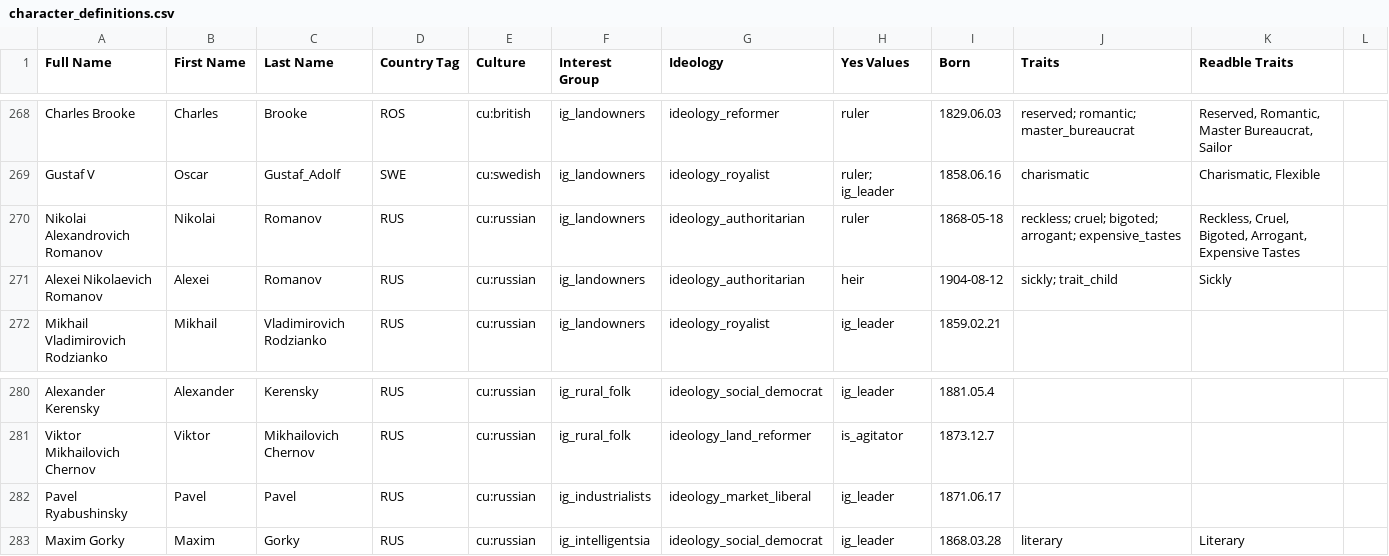
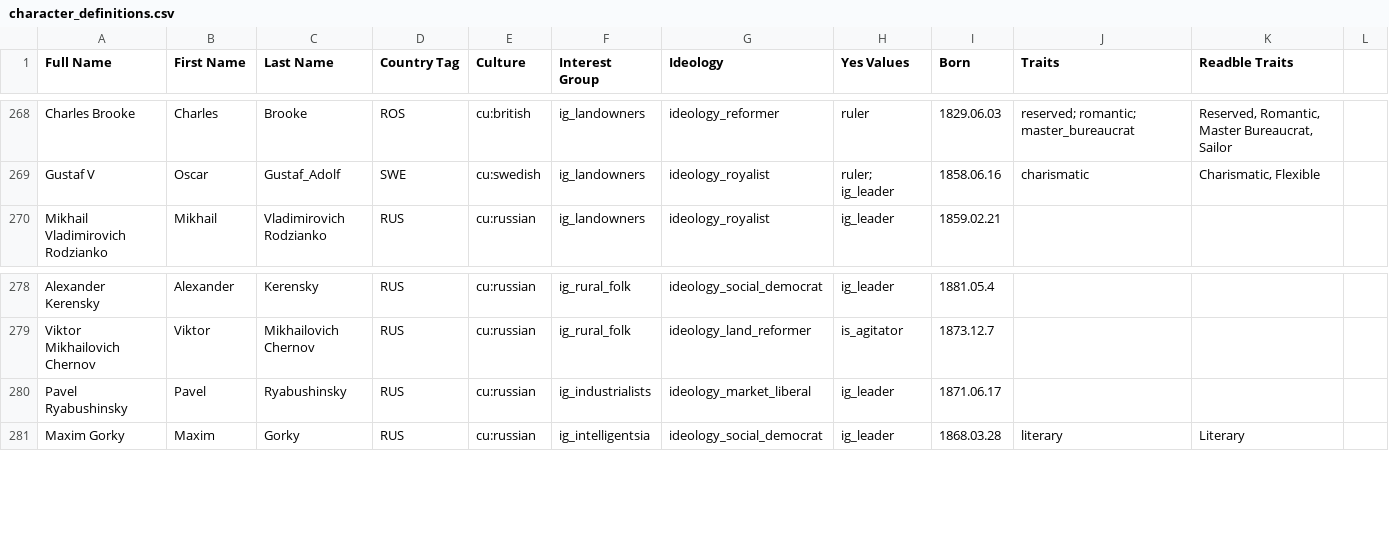
Before and after one commit to AlexJFDev/Vic3-World-War-One-Mod, a CSV file: scripts/mod/data/character_definitions.csv, drawn as a sheet; only a part is shown, gaps mark what is left out.

Commit message:
Russian characters fix

```diff
--- a/scripts/mod/data/character_definitions.csv
+++ b/scripts/mod/data/character_definitions.csv
@@ -269,4 +269,2 @@ Charles Brooke,Charles,Brooke,ROS,cu:british,ig_landowners,ideology_reformer,rul
 Gustaf V,Oscar,Gustaf_Adolf,SWE,cu:swedish,ig_landowners,ideology_royalist,ruler; ig_leader,1858.06.16,charismatic,"Charismatic, Flexible",
-Nikolai Alexandrovich Romanov,Nikolai,Romanov,RUS,cu:russian,ig_landowners,ideology_authoritarian,ruler,1868-05-18,reckless; cruel; bigoted; arrogant; expensive_tastes,"Reckless, Cruel, Bigoted, Arrogant, Expensive Tastes",
-Alexei Nikolaevich Romanov,Alexei,Romanov,RUS,cu:russian,ig_landowners,ideology_authoritarian,heir,1904-08-12,sickly; trait_child,Sickly,
 Mikhail Vladimirovich Rodzianko,Mikhail ,Vladimirovich Rodzianko,RUS,cu:russian,ig_landowners,ideology_royalist,ig_leader,1859.02.21,,,
@@ -281,3 +279,3 @@ Alexander Kerensky,Alexander,Kerensky,RUS,cu:russian,ig_rural_folk,ideology_soci
 Viktor Mikhailovich Chernov,Viktor,Mikhailovich Chernov,RUS,cu:russian,ig_rural_folk,ideology_land_reformer,is_agitator,1873.12.7,,,
-Pavel Ryabushinsky,Pavel,Pavel,RUS,cu:russian,ig_industrialists,ideology_market_liberal,ig_leader,1871.06.17,,,
+Pavel Ryabushinsky,Pavel,Ryabushinsky,RUS,cu:russian,ig_industrialists,ideology_market_liberal,ig_leader,1871.06.17,,,
 Maxim Gorky,Maxim,Gorky,RUS,cu:russian,ig_intelligentsia,ideology_social_democrat,ig_leader,1868.03.28,literary,Literary,
```
Also changed, not shown: 3 other files.
